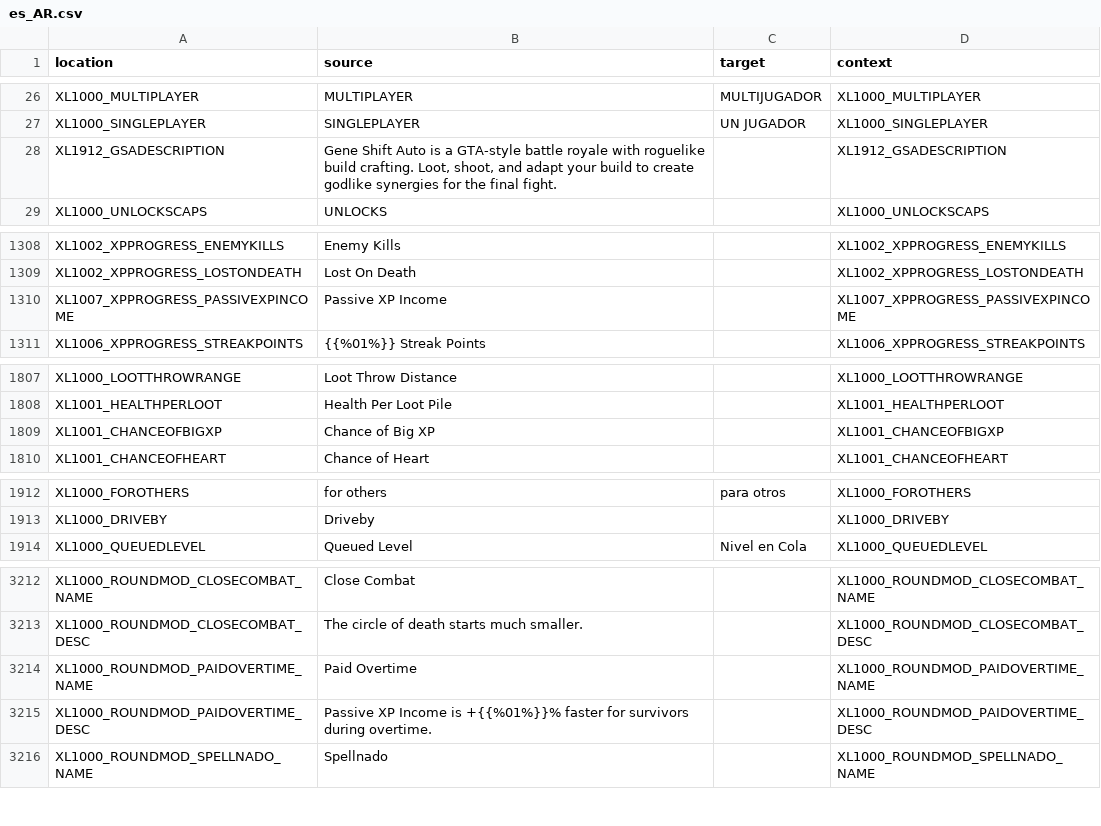
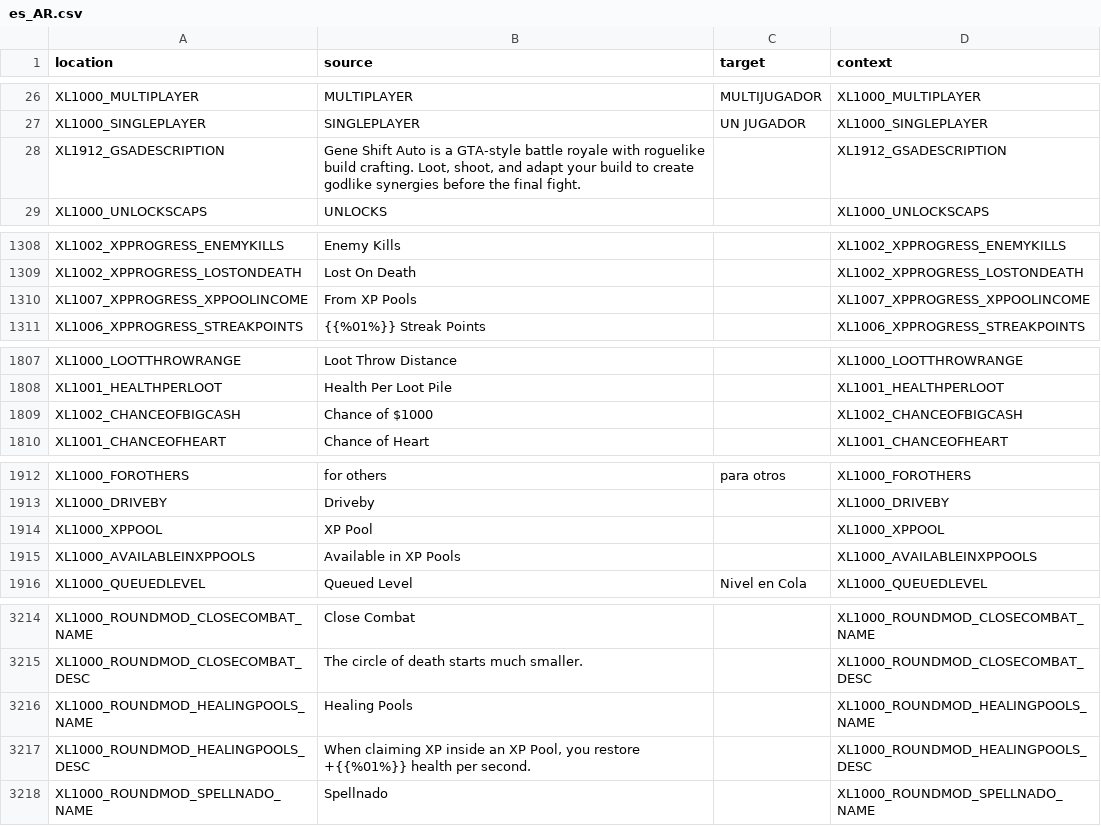
Before and after one commit to bencelot/GeneshiftTranslations, a CSV file: es_AR.csv, drawn as a sheet; only a part is shown, gaps mark what is left out; the diff covers the shown part only.

```diff
--- a/es_AR.csv
+++ b/es_AR.csv
@@ -27,3 +27,3 @@
 "XL1000_SINGLEPLAYER","SINGLEPLAYER","UN JUGADOR","XL1000_SINGLEPLAYER"
-"XL1912_GSADESCRIPTION","Gene Shift Auto is a GTA-style battle royale with roguelike build crafting. Loot, shoot, and adapt your build to create godlike synergies for the final fight.","","XL1912_GSADESCRIPTION"
+"XL1912_GSADESCRIPTION","Gene Shift Auto is a GTA-style battle royale with roguelike build crafting. Loot, shoot, and adapt your build to create godlike synergies before the final fight.","","XL1912_GSADESCRIPTION"
 "XL1000_UNLOCKSCAPS","UNLOCKS","","XL1000_UNLOCKSCAPS"
@@ -1309,3 +1309,3 @@
 "XL1002_XPPROGRESS_LOSTONDEATH","Lost On Death","","XL1002_XPPROGRESS_LOSTONDEATH"
-"XL1007_XPPROGRESS_PASSIVEXPINCOME","Passive XP Income","","XL1007_XPPROGRESS_PASSIVEXPINCOME"
+"XL1007_XPPROGRESS_XPPOOLINCOME","From XP Pools","","XL1007_XPPROGRESS_XPPOOLINCOME"
 "XL1006_XPPROGRESS_STREAKPOINTS","{{%01%}} Streak Points","","XL1006_XPPROGRESS_STREAKPOINTS"
@@ -1808,3 +1808,3 @@
 "XL1001_HEALTHPERLOOT","Health Per Loot Pile","","XL1001_HEALTHPERLOOT"
-"XL1001_CHANCEOFBIGXP","Chance of Big XP","","XL1001_CHANCEOFBIGXP"
+"XL1002_CHANCEOFBIGCASH","Chance of $1000","","XL1002_CHANCEOFBIGCASH"
 "XL1001_CHANCEOFHEART","Chance of Heart","","XL1001_CHANCEOFHEART"
@@ -1913,2 +1913,4 @@
 "XL1000_DRIVEBY","Driveby","","XL1000_DRIVEBY"
+"XL1000_XPPOOL","XP Pool","","XL1000_XPPOOL"
+"XL1000_AVAILABLEINXPPOOLS","Available in XP Pools","","XL1000_AVAILABLEINXPPOOLS"
 "XL1000_QUEUEDLEVEL","Queued Level","Nivel en Cola","XL1000_QUEUEDLEVEL"
@@ -3213,4 +3215,4 @@
 "XL1000_ROUNDMOD_CLOSECOMBAT_DESC","The circle of death starts much smaller.","","XL1000_ROUNDMOD_CLOSECOMBAT_DESC"
-"XL1000_ROUNDMOD_PAIDOVERTIME_NAME","Paid Overtime","","XL1000_ROUNDMOD_PAIDOVERTIME_NAME"
-"XL1000_ROUNDMOD_PAIDOVERTIME_DESC","Passive XP Income is +{{%01%}}% faster for survivors during overtime.","","XL1000_ROUNDMOD_PAIDOVERTIME_DESC"
+"XL1000_ROUNDMOD_HEALINGPOOLS_NAME","Healing Pools","","XL1000_ROUNDMOD_HEALINGPOOLS_NAME"
+"XL1000_ROUNDMOD_HEALINGPOOLS_DESC","When claiming XP inside an XP Pool, you restore +{{%01%}} health per second.","","XL1000_ROUNDMOD_HEALINGPOOLS_DESC"
 "XL1000_ROUNDMOD_SPELLNADO_NAME","Spellnado","","XL1000_ROUNDMOD_SPELLNADO_NAME"
```
Also changed, not shown: 1 edited cell elsewhere in this file, en.csv, fr.csv, 4 other files.
